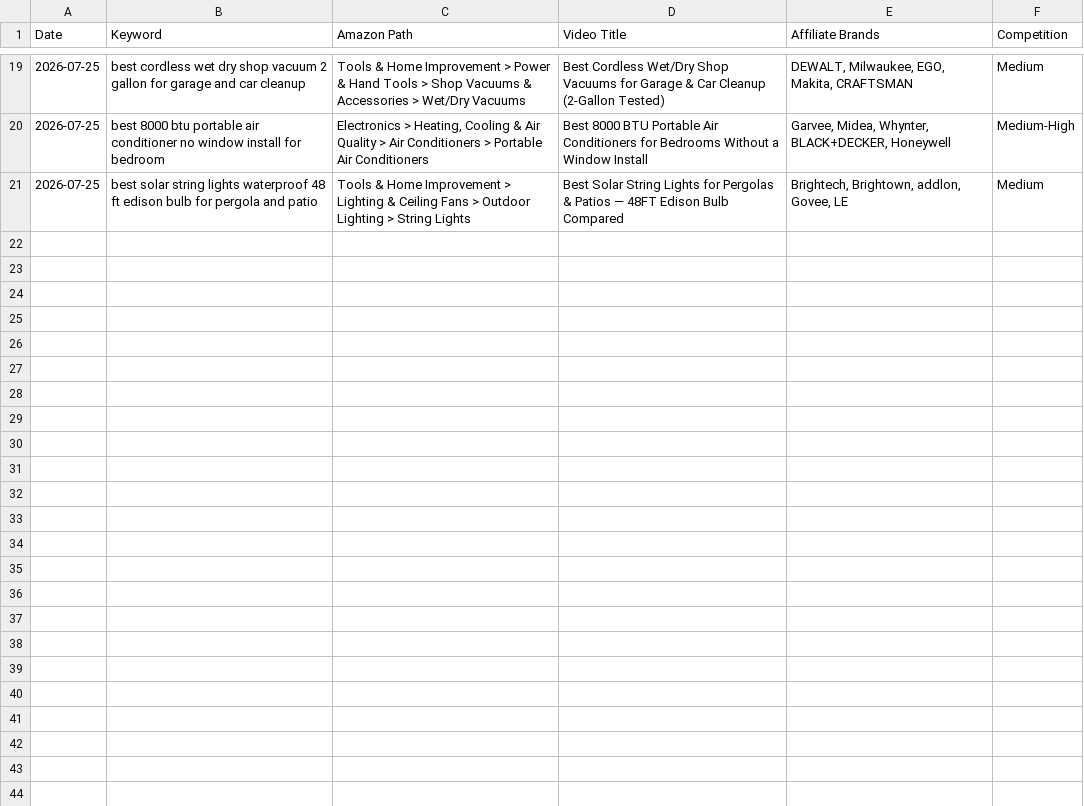
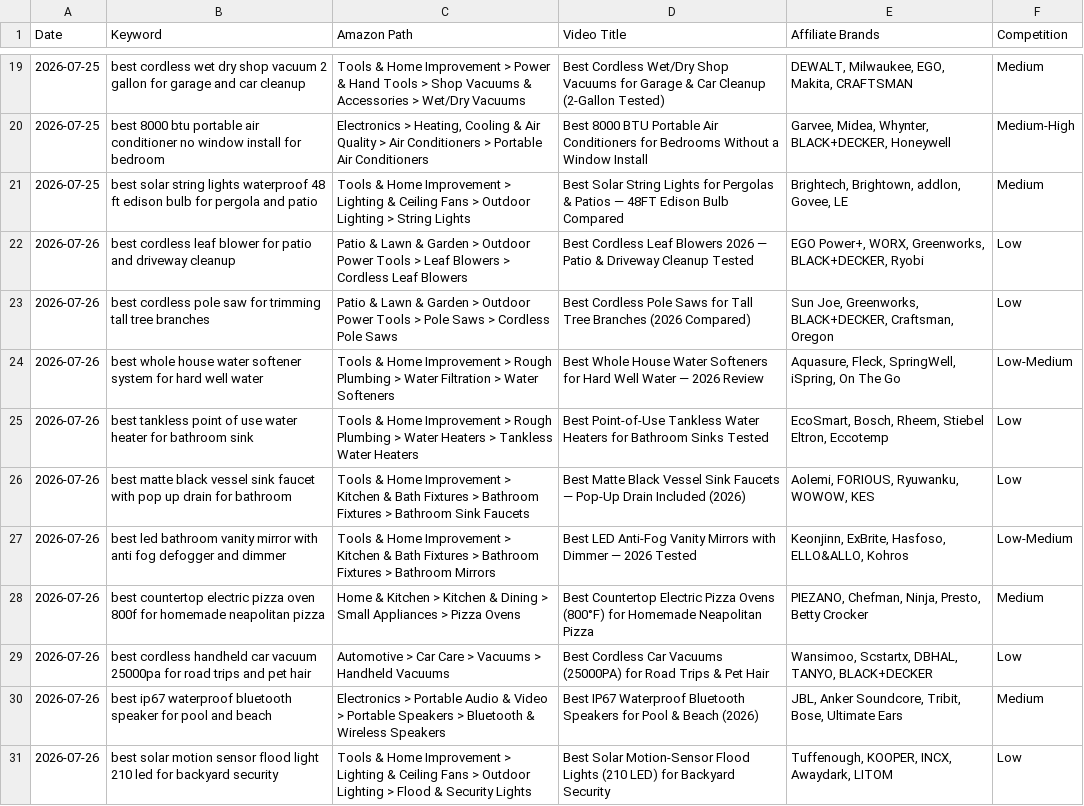
Before and after one commit to docsmanager76-creator/for-keywords, a CSV file: toolscope-keywords/nnp-keywords.csv, drawn as a sheet; only a part is shown, gaps mark what is left out.

```diff
--- a/toolscope-keywords/nnp-keywords.csv
+++ b/toolscope-keywords/nnp-keywords.csv
@@ -21 +21,11 @@ Date,Keyword,Amazon Path,Video Title,Affiliate Brands,Competition
 2026-07-25,best solar string lights waterproof 48 ft edison bulb for pergola and patio,Tools & Home Improvement > Lighting & Ceiling Fans > Outdoor Lighting > String Lights,Best Solar String Lights for Pergolas & Patios — 48FT Edison Bulb Compared,"Brightech, Brightown, addlon, Govee, LE",Medium
+2026-07-26,best cordless leaf blower for patio and driveway cleanup,Patio & Lawn & Garden > Outdoor Power Tools > Leaf Blowers > Cordless Leaf Blowers,Best Cordless Leaf Blowers 2026 — Patio & Driveway Cleanup Tested,"EGO Power+, WORX, Greenworks, BLACK+DECKER, Ryobi",Low
+2026-07-26,best cordless pole saw for trimming tall tree branches,Patio & Lawn & Garden > Outdoor Power Tools > Pole Saws > Cordless Pole Saws,Best Cordless Pole Saws for Tall Tree Branches (2026 Compared),"Sun Joe, Greenworks, BLACK+DECKER, Craftsman, Oregon",Low
+2026-07-26,best whole house water softener system for hard well water,Tools & Home Improvement > Rough Plumbing > Water Filtration > Water Softeners,Best Whole House Water Softeners for Hard Well Water — 2026 Review,"Aquasure, Fleck, SpringWell, iSpring, On The Go",Low-Medium
+2026-07-26,best tankless point of use water heater for bathroom sink,Tools & Home Improvement > Rough Plumbing > Water Heaters > Tankless Water Heaters,Best Point-of-Use Tankless Water Heaters for Bathroom Sinks Tested,"EcoSmart, Bosch, Rheem, Stiebel Eltron, Eccotemp",Low
+2026-07-26,best matte black vessel sink faucet with pop up drain for bathroom,Tools & Home Improvement > Kitchen & Bath Fixtures > Bathroom Fixtures > Bathroom Sink Faucets,Best Matte Black Vessel Sink Faucets — Pop-Up Drain Included (2026),"Aolemi, FORIOUS, Ryuwanku, WOWOW, KES",Low
+2026-07-26,best led bathroom vanity mirror with anti fog defogger and dimmer,Tools & Home Improvement > Kitchen & Bath Fixtures > Bathroom Fixtures > Bathroom Mirrors,Best LED Anti-Fog Vanity Mirrors with Dimmer — 2026 Tested,"Keonjinn, ExBrite, Hasfoso, ELLO&ALLO, Kohros",Low-Medium
+2026-07-26,best countertop electric pizza oven 800f for homemade neapolitan pizza,Home & Kitchen > Kitchen & Dining > Small Appliances > Pizza Ovens,Best Countertop Electric Pizza Ovens (800°F) for Homemade Neapolitan Pizza,"PIEZANO, Chefman, Ninja, Presto, Betty Crocker",Medium
+2026-07-26,best cordless handheld car vacuum 25000pa for road trips and pet hair,Automotive > Car Care > Vacuums > Handheld Vacuums,Best Cordless Car Vacuums (25000PA) for Road Trips & Pet Hair,"Wansimoo, Scstartx, DBHAL, TANYO, BLACK+DECKER",Low
+2026-07-26,best ip67 waterproof bluetooth speaker for pool and beach,Electronics > Portable Audio & Video > Portable Speakers > Bluetooth & Wireless Speakers,Best IP67 Waterproof Bluetooth Speakers for Pool & Beach (2026),"JBL, Anker Soundcore, Tribit, Bose, Ultimate Ears",Medium
+2026-07-26,best solar motion sensor flood light 210 led for backyard security,Tools & Home Improvement > Lighting & Ceiling Fans > Outdoor Lighting > Flood & Security Lights,Best Solar Motion-Sensor Flood Lights (210 LED) for Backyard Security,"Tuffenough, KOOPER, INCX, Awaydark, LITOM",Low
```
